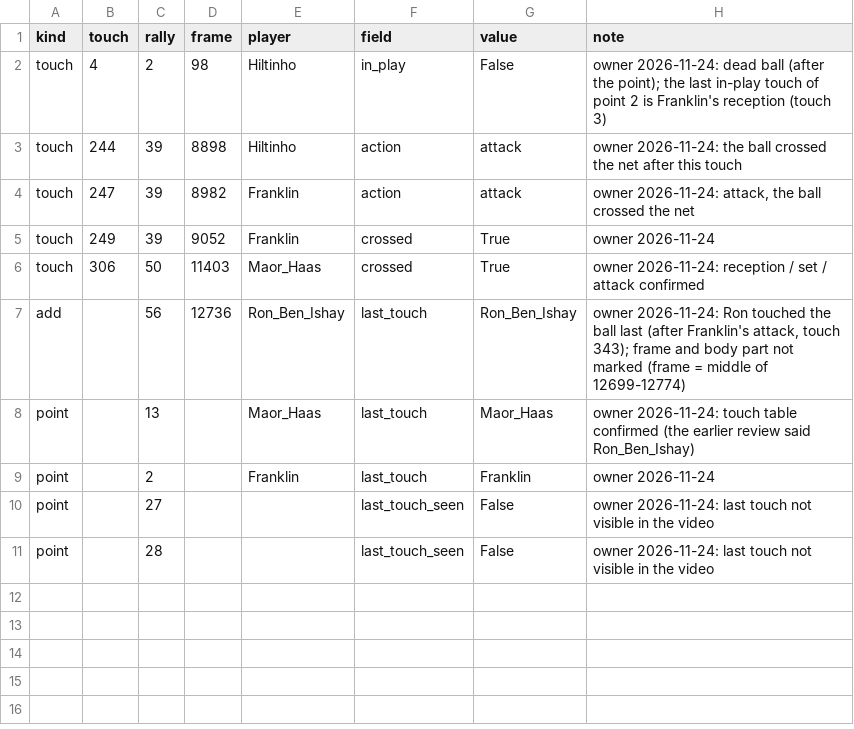
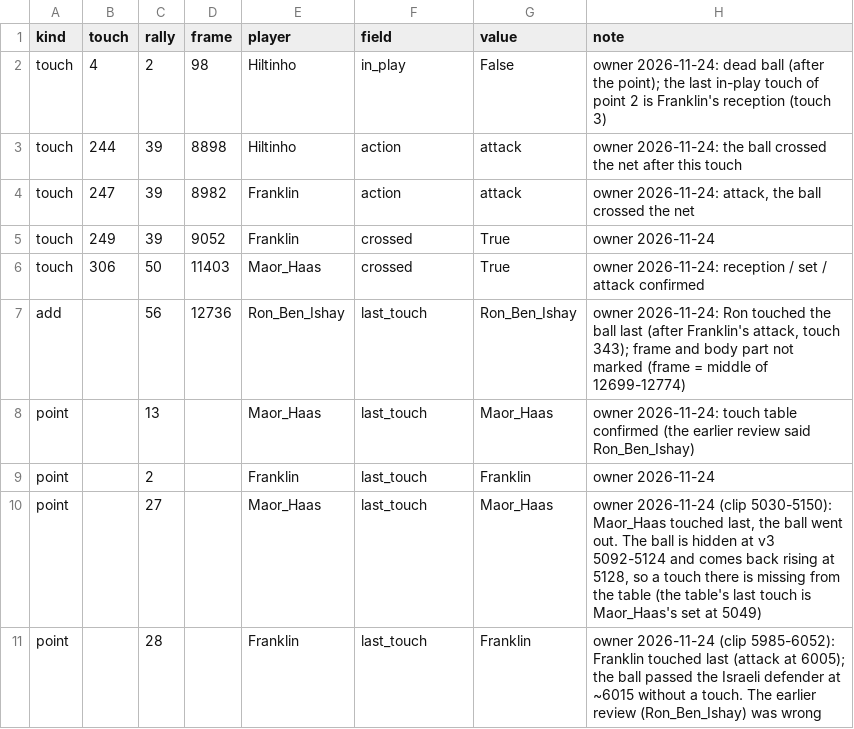
Before and after one commit to tomerzi/fotevolley, a CSV file: data/contacts/owner_decisions.csv, drawn as a sheet.

```diff
--- a/data/contacts/owner_decisions.csv
+++ b/data/contacts/owner_decisions.csv
@@ -9,3 +9,3 @@ point,,13,,Maor_Haas,last_touch,Maor_Haas,"owner 2026-11-24: touch table confirm
 point,,2,,Franklin,last_touch,Franklin,"owner 2026-11-24"
-point,,27,,,last_touch_seen,False,"owner 2026-11-24: last touch not visible in the video"
-point,,28,,,last_touch_seen,False,"owner 2026-11-24: last touch not visible in the video"
+point,,27,,Maor_Haas,last_touch,Maor_Haas,"owner 2026-11-24 (clip 5030-5150): Maor_Haas touched last, the ball went out. The ball is hidden at v3 5092-5124 and comes back rising at 5128, so a touch there is missing from the table (the table's last touch is Maor_Haas's set at 5049)"
+point,,28,,Franklin,last_touch,Franklin,"owner 2026-11-24 (clip 5985-6052): Franklin touched last (attack at 6005); the ball passed the Israeli defender at ~6015 without a touch. The earlier review (Ron_Ben_Ishay) was wrong"
```
Also changed, not shown: data/analysis/point_touches.csv, 2 other files.
